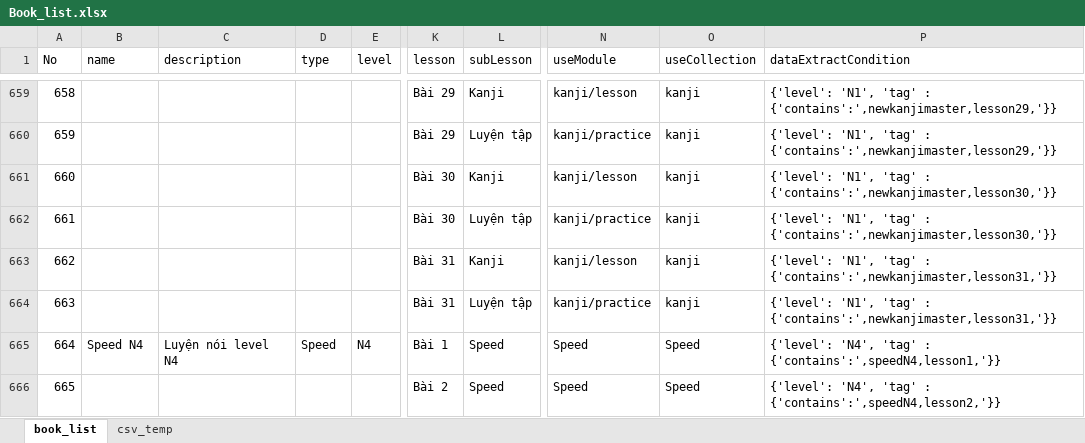
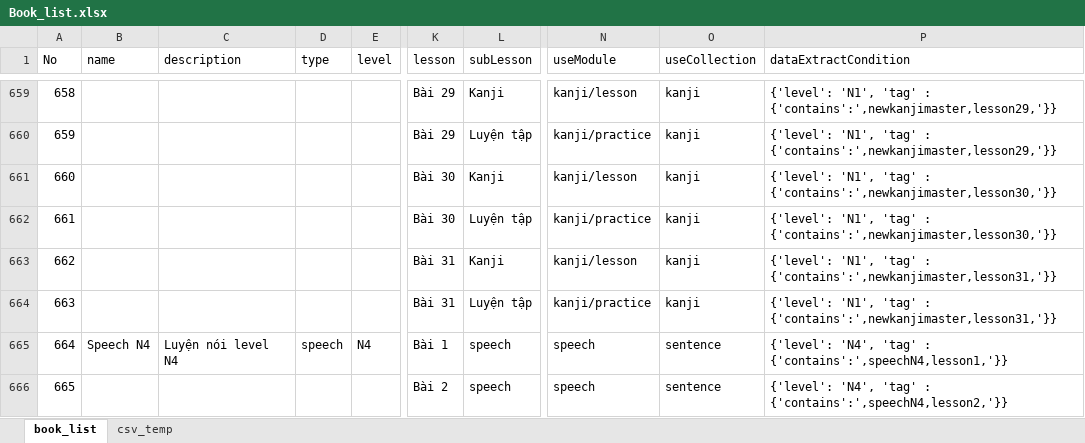
Before and after one commit to tugigroup/japtool, an Excel workbook: work/Book_list.xlsx, sheet book_list, drawn as a sheet; only a part is shown, gaps mark what is left out; values as stored, in another font and other column widths than the file's, no borders; the diff names each change by its address in the sheet, - before the commit and + after, or states it on an @@ line.

```diff
--- a/work/Book_list.xlsx (sheet book_list)
+++ b/work/Book_list.xlsx (sheet book_list)
-B665 (name): Speed N4
+B665 (name): Speech N4
-D665 (type): Speed
+D665 (type): speech
-L665:L666 (subLesson): Speed
+L665:L666 (subLesson): speech
-N665:N666 (useModule): Speed
+N665:N666 (useModule): speech
-O665:O666 (useCollection): Speed
+O665:O666 (useCollection): sentence
-P665 (dataExtractCondition): …'tag' : {'contains':',speedN4,lesson1,'}}
+P665 (dataExtractCondition): …'tag' : {'contains':',speechN4,lesson1,'}}
-P666 (dataExtractCondition): …'tag' : {'contains':',speedN4,lesson2,'}}
+P666 (dataExtractCondition): …'tag' : {'contains':',speechN4,lesson2,'}}
```
Also changed, not shown: sheet csv_temp, work/speed_list.xlsx, 4 other files.
